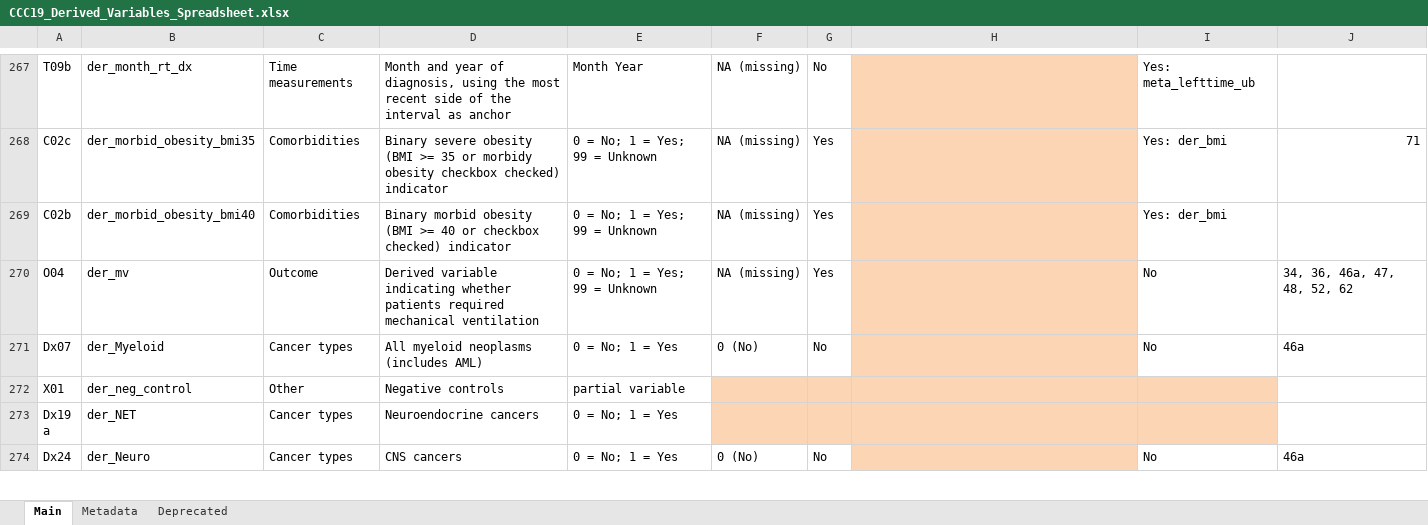
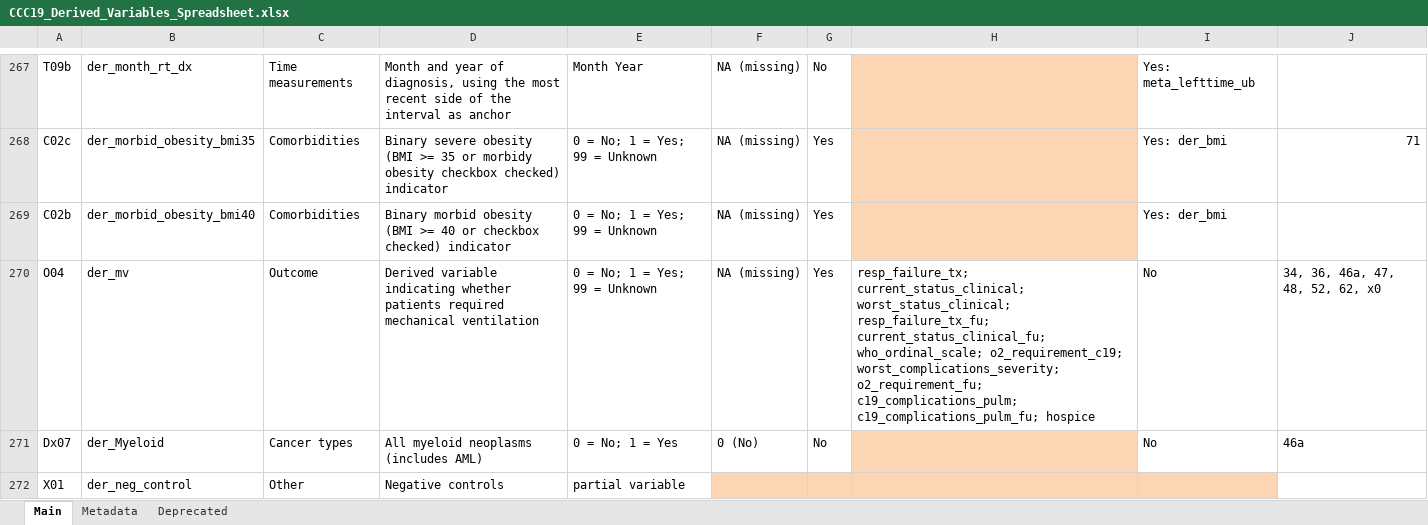
Before and after one commit to covidncancer/CCC19_dictionary, an Excel workbook: CCC19_Derived_Variables_Spreadsheet.xlsx, sheet Main, drawn as a sheet; only a part is shown, gaps mark what is left out; the shorter side is filled out with more unchanged rows; values as stored, in another font and other column widths than the file's, no borders; table styles not drawn; the diff covers the shown part only; the diff names each change by its address in the sheet, - before the commit and + after, or states it on an @@ line.

```diff
--- a/CCC19_Derived_Variables_Spreadsheet.xlsx (sheet Main)
+++ b/CCC19_Derived_Variables_Spreadsheet.xlsx (sheet Main)
-H270: (empty)
+H270: resp_failure_tx; current_status_clinical; worst_status_clinical; resp_failure_tx_fu; current_status_clinical_fu; who_ordinal_scale; o2_requirement_c19; worst_complications_severity; o2_requirement_fu; c19_complications_pulm; c19_complications_pulm_fu; hospice
-H270 fill: #FCD5B5
+H270 fill: none
-J270: 34, 36, 46a, 47, 48, 52, 62
+J270: 34, 36, 46a, 47, 48, 52, 62, x0
```
Also changed, not shown: 16 edited cells and cell formats elsewhere in this sheet, 2 other files.
